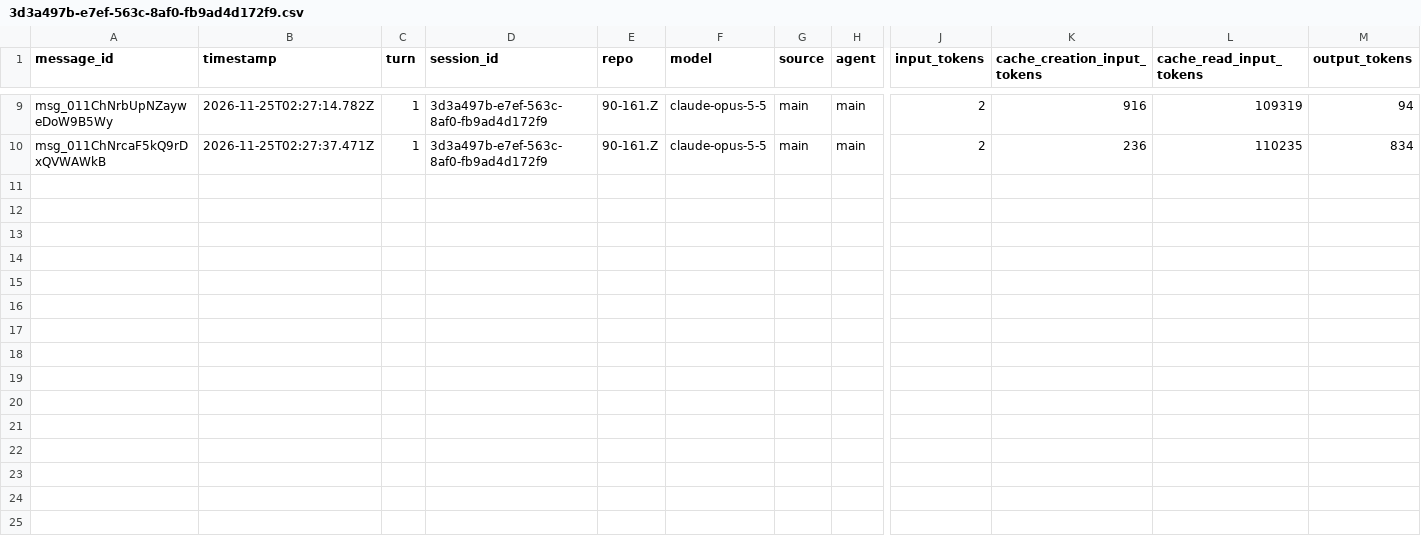
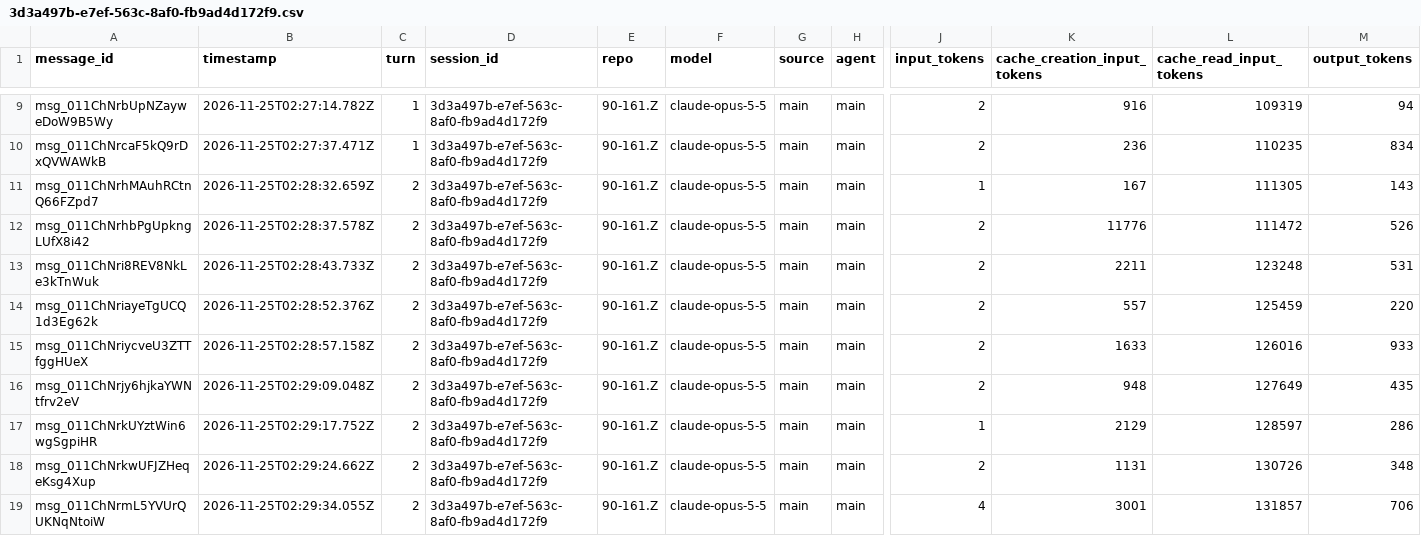
Before and after one commit to rhope-ops/90-161.Z, a CSV file: sessions/3d3a497b-e7ef-563c-8af0-fb9ad4d172f9.csv, drawn as a sheet; only a part is shown, gaps mark what is left out; rows hold the shown columns only; the diff names each change by its address in the sheet, - before the commit and + after, or states it on an @@ line.

```diff
--- a/sessions/3d3a497b-e7ef-563c-8af0-fb9ad4d172f9.csv
+++ b/sessions/3d3a497b-e7ef-563c-8af0-fb9ad4d172f9.csv
+row 11: msg_011ChNrhMAuhRCtnQ66FZpd7 | 2026-11-25T02:28:32.659Z | 2 | 3d3a497b-e7ef-563c-8af0-fb9ad4d172f9 | 90-161.Z | claude-opus-5-5 | main | main | 1 | 167 | 111305 | 143
+row 12: msg_011ChNrhbPgUpkngLUfX8i42 | 2026-11-25T02:28:37.578Z | 2 | 3d3a497b-e7ef-563c-8af0-fb9ad4d172f9 | 90-161.Z | claude-opus-5-5 | main | main | 2 | 11776 | 111472 | 526
+row 13: msg_011ChNri8REV8NkLe3kTnWuk | 2026-11-25T02:28:43.733Z | 2 | 3d3a497b-e7ef-563c-8af0-fb9ad4d172f9 | 90-161.Z | claude-opus-5-5 | main | main | 2 | 2211 | 123248 | 531
+row 14: msg_011ChNriayeTgUCQ1d3Eg62k | 2026-11-25T02:28:52.376Z | 2 | 3d3a497b-e7ef-563c-8af0-fb9ad4d172f9 | 90-161.Z | claude-opus-5-5 | main | main | 2 | 557 | 125459 | 220
+row 15: msg_011ChNriycveU3ZTTfggHUeX | 2026-11-25T02:28:57.158Z | 2 | 3d3a497b-e7ef-563c-8af0-fb9ad4d172f9 | 90-161.Z | claude-opus-5-5 | main | main | 2 | 1633 | 126016 | 933
+row 16: msg_011ChNrjy6hjkaYWNtfrv2eV | 2026-11-25T02:29:09.048Z | 2 | 3d3a497b-e7ef-563c-8af0-fb9ad4d172f9 | 90-161.Z | claude-opus-5-5 | main | main | 2 | 948 | 127649 | 435
+row 17: msg_011ChNrkUYztWin6wgSgpiHR | 2026-11-25T02:29:17.752Z | 2 | 3d3a497b-e7ef-563c-8af0-fb9ad4d172f9 | 90-161.Z | claude-opus-5-5 | main | main | 1 | 2129 | 128597 | 286
+row 18: msg_011ChNrkwUFJZHeqeKsg4Xup | 2026-11-25T02:29:24.662Z | 2 | 3d3a497b-e7ef-563c-8af0-fb9ad4d172f9 | 90-161.Z | claude-opus-5-5 | main | main | 2 | 1131 | 130726 | 348
+row 19: msg_011ChNrmL5YVUrQUKNqNtoiW | 2026-11-25T02:29:34.055Z | 2 | 3d3a497b-e7ef-563c-8af0-fb9ad4d172f9 | 90-161.Z | claude-opus-5-5 | main | main | 4 | 3001 | 131857 | 706
```
Also changed, not shown: costs/3d3a497b-e7ef-563c-8af0-fb9ad4d172f9.csv, 1 other file.
